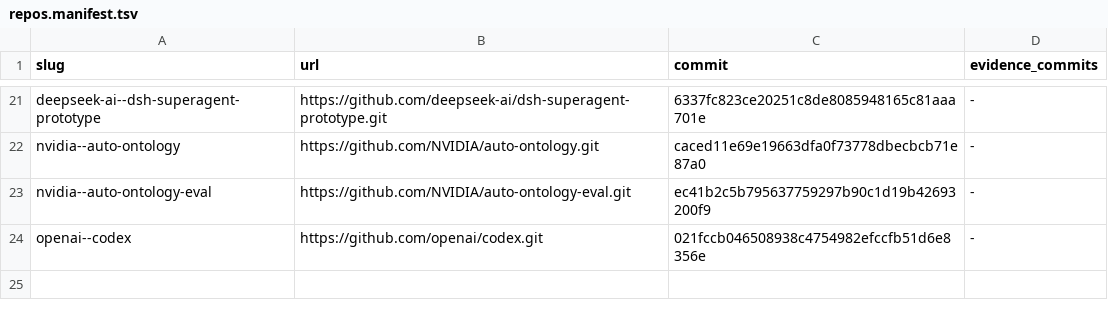
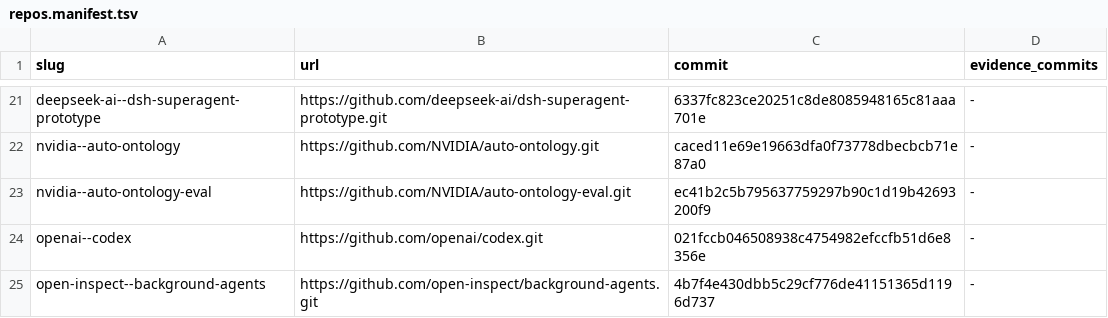
Before and after one commit to sidneyswift/research, a TSV file: sources/repos.manifest.tsv, drawn as a sheet; only a part is shown, gaps mark what is left out; the diff names each change by its address in the sheet, - before the commit and + after, or states it on an @@ line.

Commit message:
research: ingest Open Inspect background agents and preserve source

```diff
--- a/sources/repos.manifest.tsv
+++ b/sources/repos.manifest.tsv
+row 25: open-inspect--background-agents | https://github.com/open-inspect/background-agents.git | 4b7f4e430dbb5c29cf776de41151365d1196d737 | -
```
Also changed, not shown: 33 other files.
